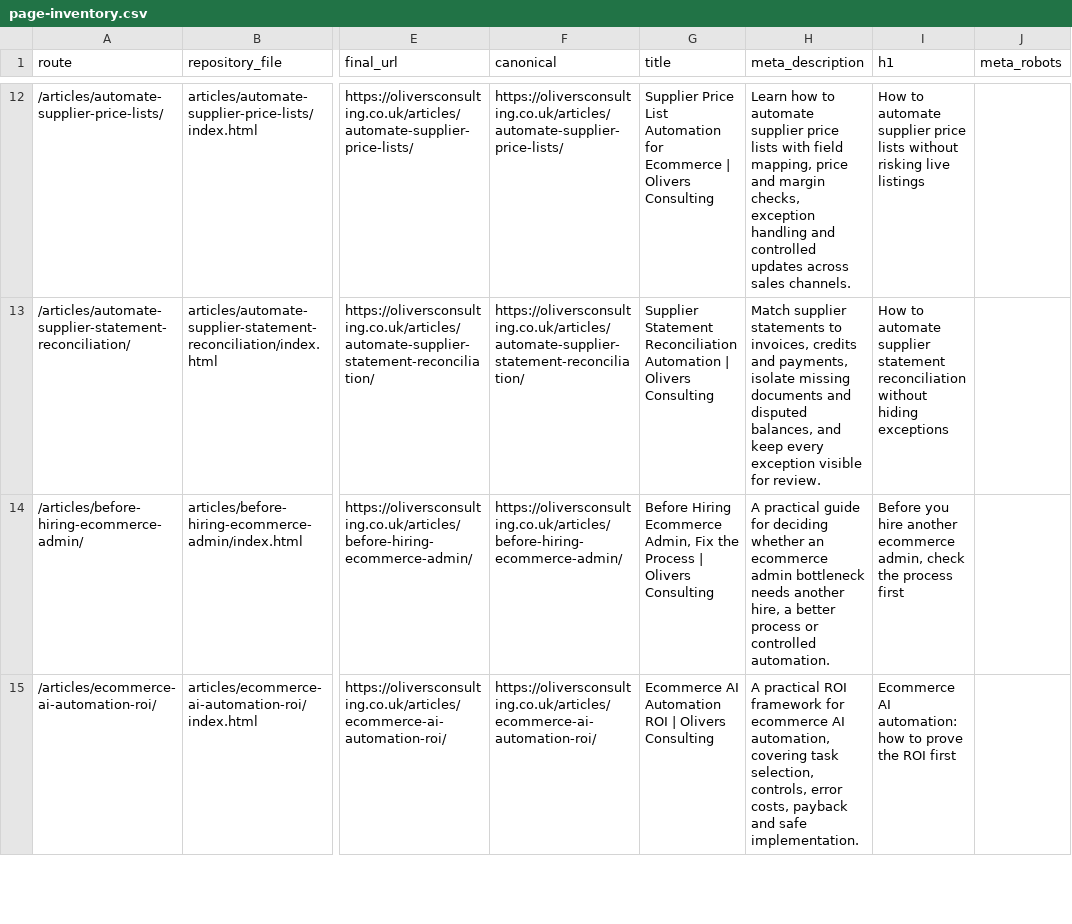
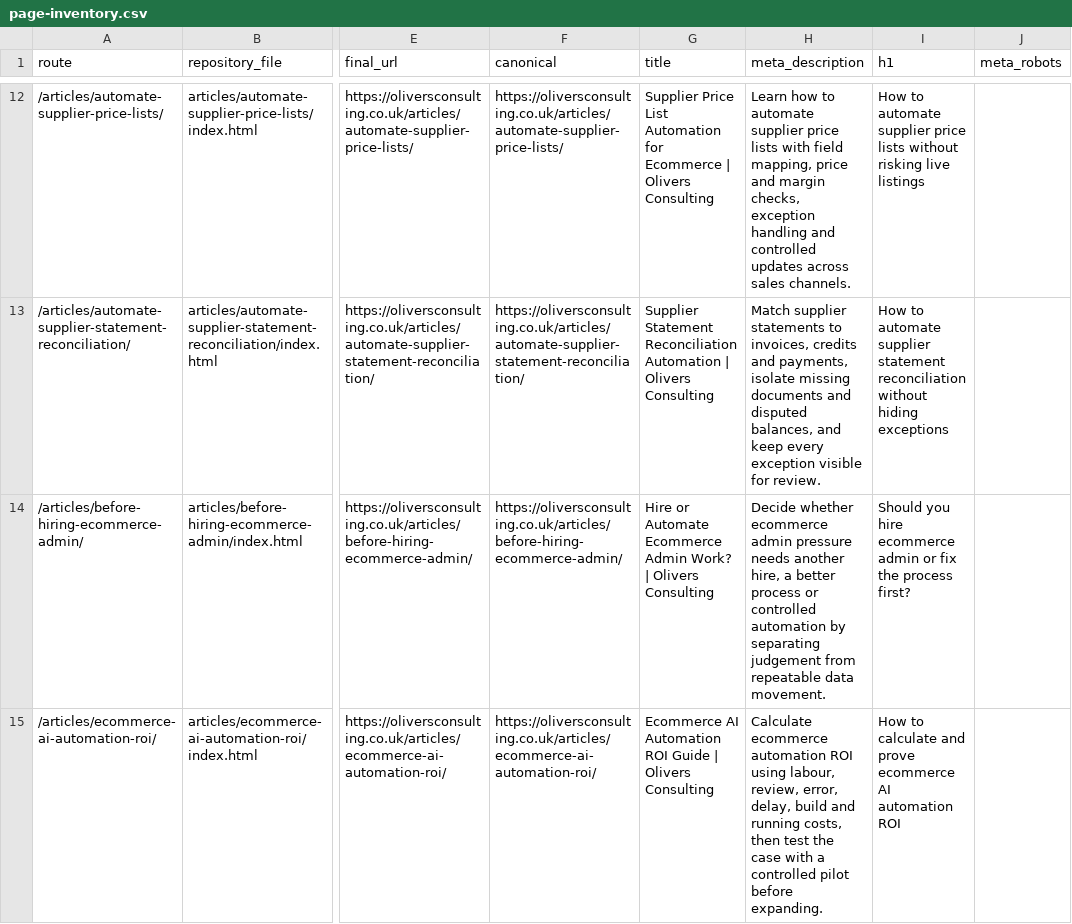
Before and after one commit to answerablefaith/OliversConsulting, a CSV file: docs/seo/page-inventory.csv, drawn as a sheet; only a part is shown, gaps mark what is left out; the diff covers the shown part only; the diff names each change by its address in the sheet, - before the commit and + after, or states it on an @@ line.

```diff
--- a/docs/seo/page-inventory.csv
+++ b/docs/seo/page-inventory.csv
-G14 (title): Before Hiring Ecommerce Admin, Fix the Process | Olivers…
+G14 (title): Hire or Automate Ecommerce Admin Work? | Olivers…
-H14 (meta_description): A practical guide for deciding whether an ecommerce admin bottleneck needs another hire, a better process or controlled automation.
+H14 (meta_description): Decide whether ecommerce admin pressure needs another hire, a better process or controlled automation by separating judgement from repeatable data movement.
-I14 (h1): Before you hire another ecommerce admin, check the process first
+I14 (h1): Should you hire ecommerce admin or fix the process first?
-G15 (title): …Automation ROI | Olivers…
+G15 (title): …Automation ROI Guide | Olivers…
-H15 (meta_description): A practical ROI framework for ecommerce AI automation, covering task selection, controls, error costs, payback and safe implementation.
+H15 (meta_description): Calculate ecommerce automation ROI using labour, review, error, delay, build and running costs, then test the case with a controlled pilot before expanding.
-I15 (h1): Ecommerce AI automation: how to prove the ROI first
+I15 (h1): How to calculate and prove ecommerce AI automation ROI
```
Also changed, not shown: 5 edited cells elsewhere in this file, docs/seo/article-ledger.csv, docs/seo/image-manifest.csv, 9 other files.
